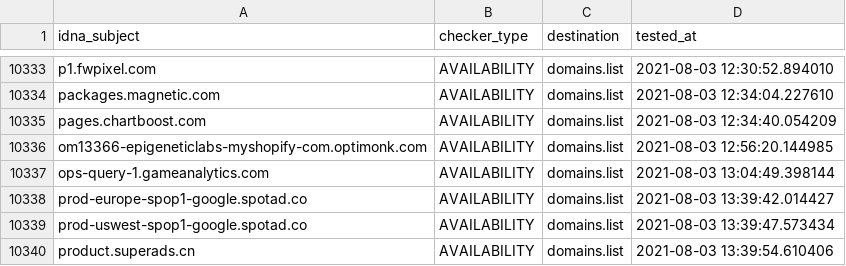
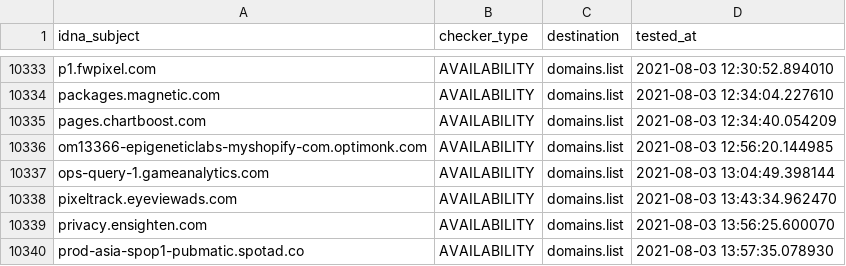
Before and after one commit to Ultimate-Hosts-Blacklist/anudeepND_blacklist_ad_server, a CSV file: .pyfunceble/inactive.csv, drawn as a sheet; only a part is shown, gaps mark what is left out.

```diff
--- a/.pyfunceble/inactive.csv
+++ b/.pyfunceble/inactive.csv
@@ -10337,4 +10337,4 @@ om13366-epigeneticlabs-myshopify-com.optimonk.com,AVAILABILITY,domains.list,2021
 ops-query-1.gameanalytics.com,AVAILABILITY,domains.list,2021-08-03 13:04:49.398144
-prod-europe-spop1-google.spotad.co,AVAILABILITY,domains.list,2021-08-03 13:39:42.014427
-prod-uswest-spop1-google.spotad.co,AVAILABILITY,domains.list,2021-08-03 13:39:47.573434
-product.superads.cn,AVAILABILITY,domains.list,2021-08-03 13:39:54.610406
+pixeltrack.eyeviewads.com,AVAILABILITY,domains.list,2021-08-03 13:43:34.962470
+privacy.ensighten.com,AVAILABILITY,domains.list,2021-08-03 13:56:25.600070
+prod-asia-spop1-pubmatic.spotad.co,AVAILABILITY,domains.list,2021-08-03 13:57:35.078930
```
Also changed, not shown: 13 other files.
